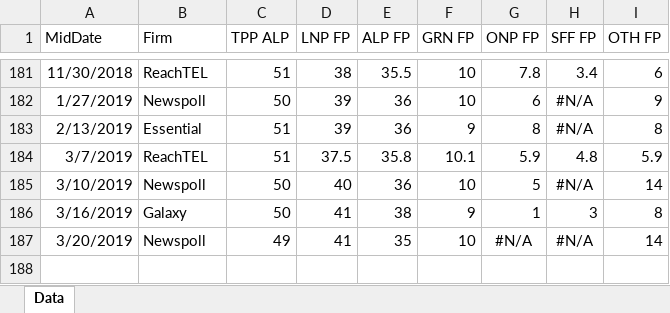
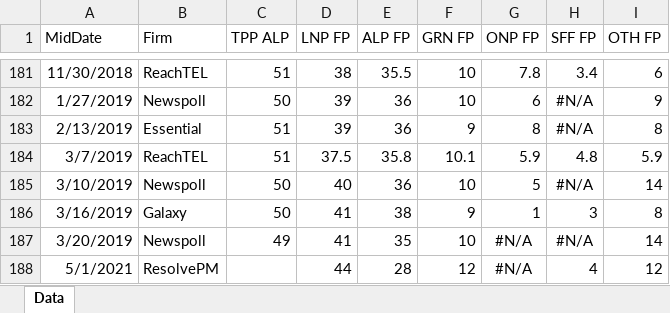
Before and after one commit to d-j-hirst/aus-polling-analyser, an Excel workbook: python/Data/poll-data-nsw.xlsx, sheet Data, drawn as a sheet; only a part is shown, gaps mark what is left out; values as stored, in another font and other column widths than the file's, no borders; the diff names each change by its address in the sheet, - before the commit and + after, or states it on an @@ line.

```diff
--- a/python/Data/poll-data-nsw.xlsx (sheet Data)
+++ b/python/Data/poll-data-nsw.xlsx (sheet Data)
+row 188: 5/1/2021 | ResolvePM |  | 44 | 28 | 12 | #N/A | 4 | 12
```
Also changed, not shown: python/Data/poll-data-fed.xlsx, python/Data/poll-data-vic.xlsx, 13 other files.
